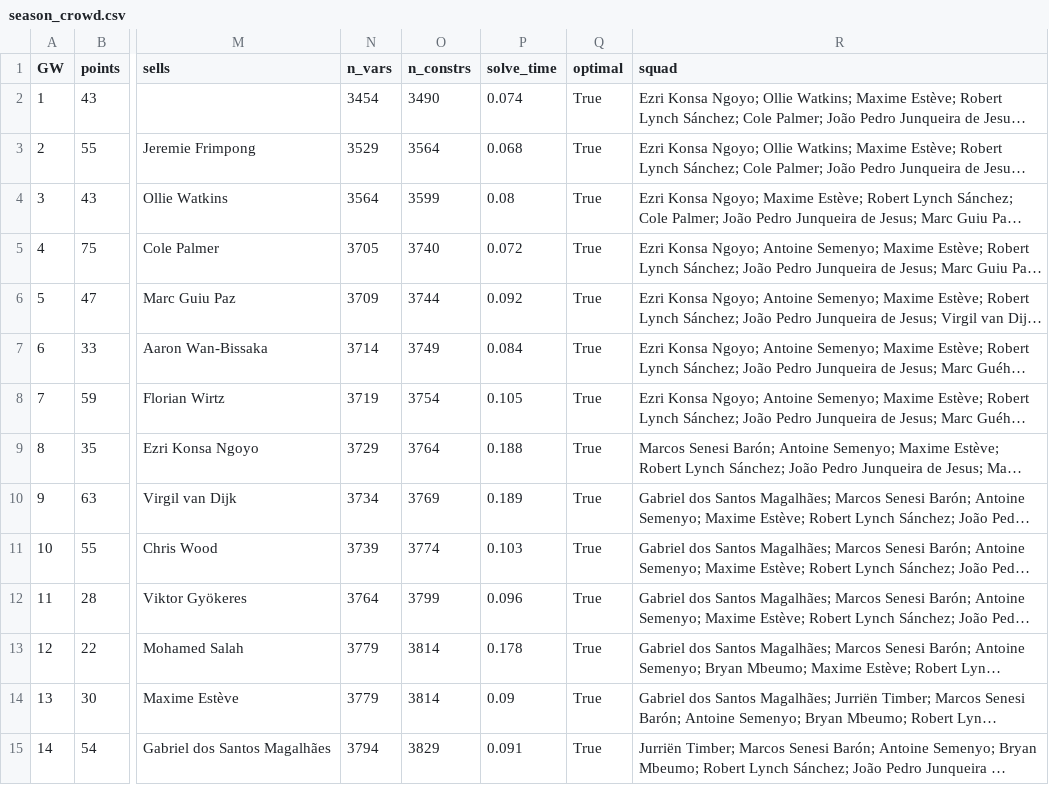
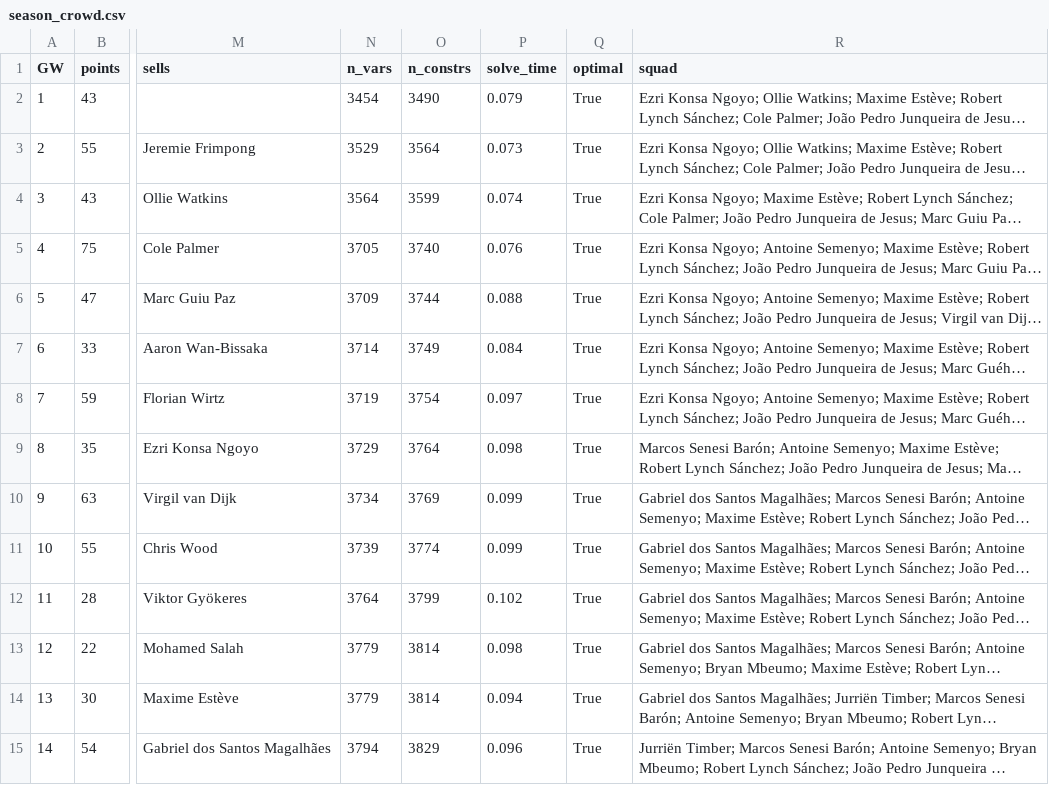
Before and after one commit to whwlgkqjxm/ISE3230-Group5-FPL, a CSV file: results/season_crowd.csv, drawn as a sheet; only a part is shown, gaps mark what is left out; long unchanged cells end in …; the diff covers the shown part only; the diff names each change by its address in the sheet, - before the commit and + after, or states it on an @@ line.

Commit message:
Rerun results with the cleaned-up code

```diff
--- a/results/season_crowd.csv
+++ b/results/season_crowd.csv
-P2 (solve_time): 0.074
+P2 (solve_time): 0.079
-P3 (solve_time): 0.068
+P3 (solve_time): 0.073
-P4 (solve_time): 0.08
+P4 (solve_time): 0.074
-P5 (solve_time): 0.072
+P5 (solve_time): 0.076
-P6 (solve_time): 0.092
+P6 (solve_time): 0.088
-P8 (solve_time): 0.105
+P8 (solve_time): 0.097
-P9 (solve_time): 0.188
+P9 (solve_time): 0.098
-P10 (solve_time): 0.189
+P10 (solve_time): 0.099
-P11 (solve_time): 0.103
+P11 (solve_time): 0.099
-P12 (solve_time): 0.096
+P12 (solve_time): 0.102
-P13 (solve_time): 0.178
+P13 (solve_time): 0.098
-P14 (solve_time): 0.09
+P14 (solve_time): 0.094
-P15 (solve_time): 0.091
+P15 (solve_time): 0.096
```
Also changed, not shown: 22 edited cells elsewhere in this file, results/season_milp_H3.csv, results/season_no_transfers.csv, 2 other files.
